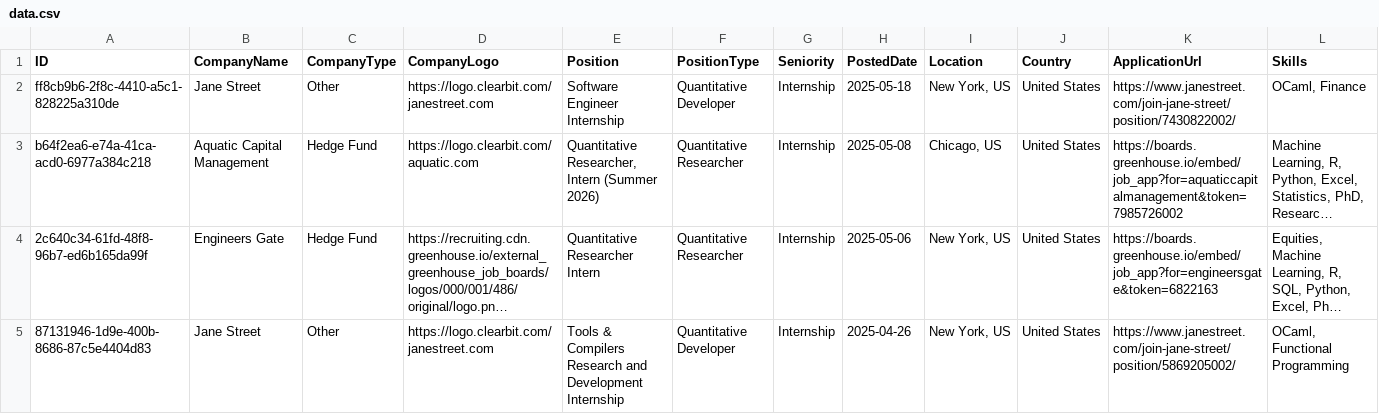
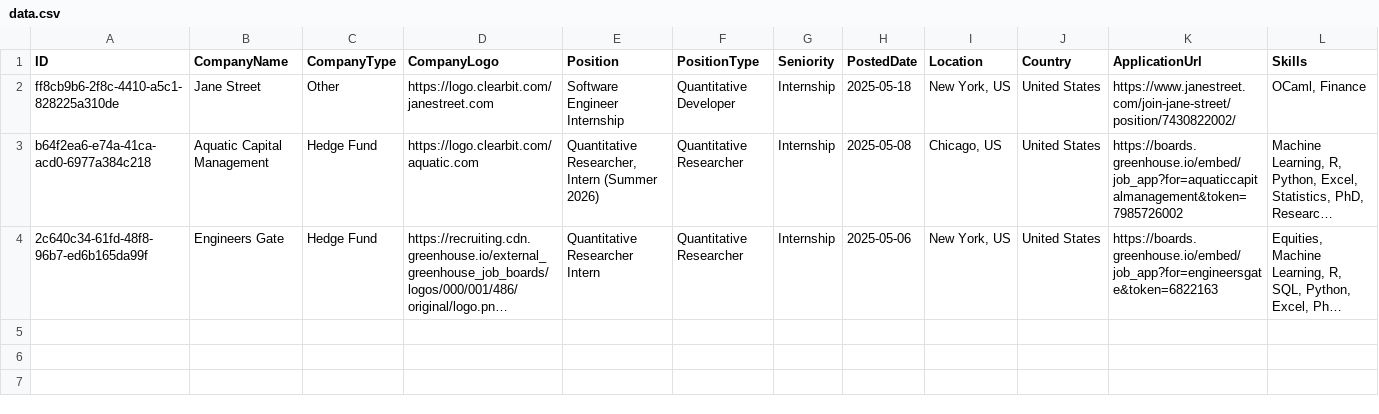
Before and after one commit to ibrahimmudassar/AutoOpenQuant, a CSV file: data.csv, drawn as a sheet; only a part is shown; long unchanged cells end in …; rows hold the shown columns only; the diff names each change by its address in the sheet, - before the commit and + after, or states it on an @@ line.

Commit message:
GitHub Actions Bot

```diff
--- a/data.csv
+++ b/data.csv
-row 5: 87131946-1d9e-400b-8686-87c5e4404d83 | Jane Street | Other | https://logo.clearbit.com/janestreet.com | Tools & Compilers Research and Development Internship | Quantitative Developer | Internship | 2025-04-26 | New York, US | United States | https://www.janestreet.com/join-jane-street/position/5869205002/ | OCaml, Functional Programming
```
